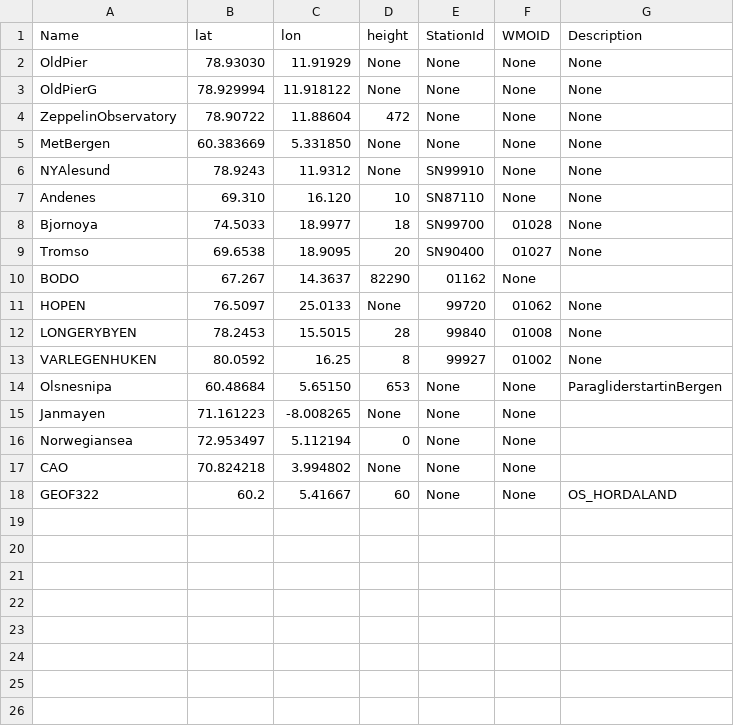
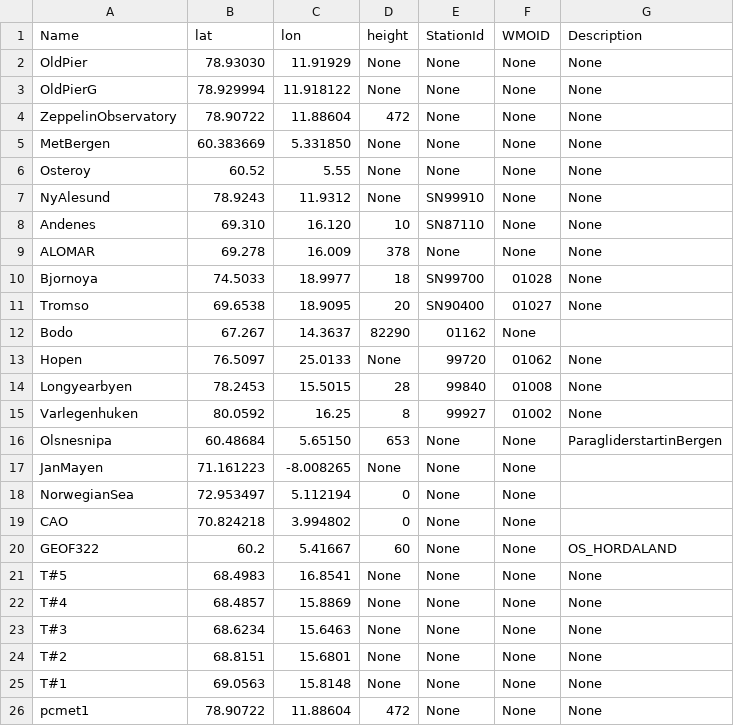
Before and after one commit to ainajoh/islas, a CSV file: weathervis/weathervis/data/sites.csv, drawn as a sheet.

```diff
--- a/weathervis/weathervis/data/sites.csv
+++ b/weathervis/weathervis/data/sites.csv
@@ -5,14 +5,22 @@ ZeppelinObservatory;78.90722;11.88604;472;None;None;None
 MetBergen;60.383669;5.331850;None;None;None;None
-NYAlesund;78.9243;11.9312;None;SN99910;None;None
+Osteroy;60.52;5.55;None;None;None;None
+NyAlesund;78.9243;11.9312;None;SN99910;None;None
 Andenes;69.310;16.120;10;SN87110;None;None
+ALOMAR;69.278;16.009;378;None;None;None
 Bjornoya;74.5033;18.9977;18;SN99700;01028;None
 Tromso;69.6538;18.9095;20;SN90400;01027;None
-BODO;67.267;14.3637;82290;01162;None
-HOPEN;76.5097;25.0133;None;99720;01062;None
-LONGERYBYEN;78.2453;15.5015;28;99840;01008;None
-VARLEGENHUKEN;80.0592;16.25;8;99927;01002;None
+Bodo;67.267;14.3637;82290;01162;None
+Hopen;76.5097;25.0133;None;99720;01062;None
+Longyearbyen;78.2453;15.5015;28;99840;01008;None
+Varlegenhuken;80.0592;16.25;8;99927;01002;None
 Olsnesnipa;60.48684;5.65150;653;None;None;ParagliderstartinBergen
-Janmayen;71.161223;-8.008265;None;None;None
-Norwegiansea;72.953497;5.112194;0;None;None
-CAO;70.824218;3.994802;None;None;None
+JanMayen;71.161223;-8.008265;None;None;None
+NorwegianSea;72.953497;5.112194;0;None;None
+CAO;70.824218;3.994802;0;None;None
 GEOF322;60.2;5.41667;60;None;None;OS_HORDALAND
+T#5;68.4983;16.8541;None;None;None;None
+T#4;68.4857;15.8869;None;None;None;None
+T#3;68.6234;15.6463;None;None;None;None
+T#2;68.8151;15.6801;None;None;None;None
+T#1;69.0563;15.8148;None;None;None;None
+pcmet1;78.90722;11.88604;472;None;None;None
```
Also changed, not shown: 1 other file.
